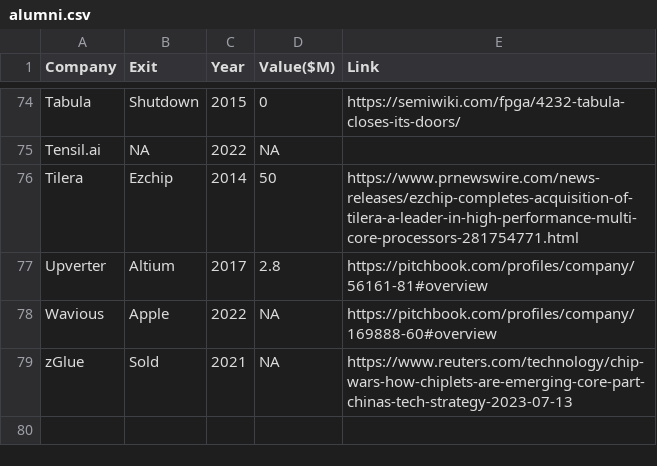
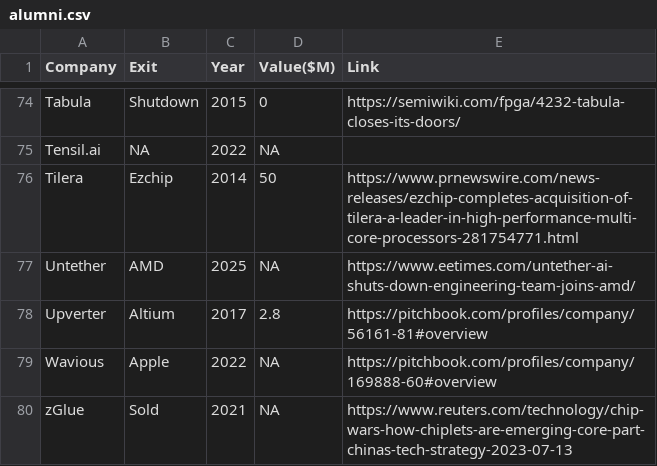
Before and after one commit to aolofsson/awesome-semiconductor-startups, a CSV file: alumni.csv, drawn as a sheet; only a part is shown, gaps mark what is left out.

Commit message:
Untether shutdown

```diff
--- a/alumni.csv
+++ b/alumni.csv
@@ -76,2 +76,3 @@ Tensil.ai,NA,2022,NA,
 Tilera,Ezchip,2014,50,https://www.prnewswire.com/news-releases/ezchip-completes-acquisition-of-tilera-a-leader-in-high-performance-multi-core-processors-281754771.html
+Untether,AMD,2025,NA,https://www.eetimes.com/untether-ai-shuts-down-engineering-team-joins-amd/
 Upverter,Altium,2017,2.8,https://pitchbook.com/profiles/company/56161-81#overview
```
Also changed, not shown: startups.csv, 1 other file.
